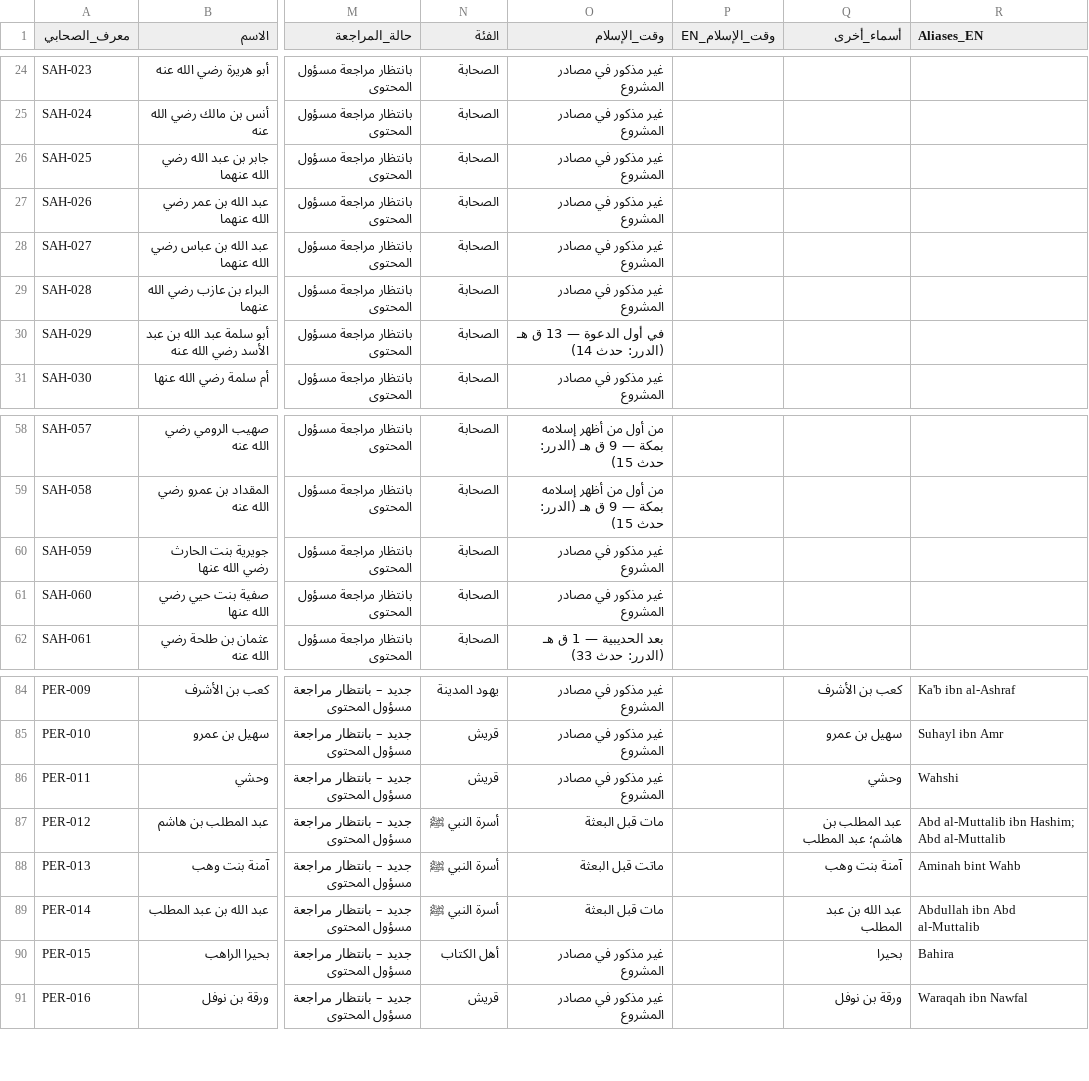
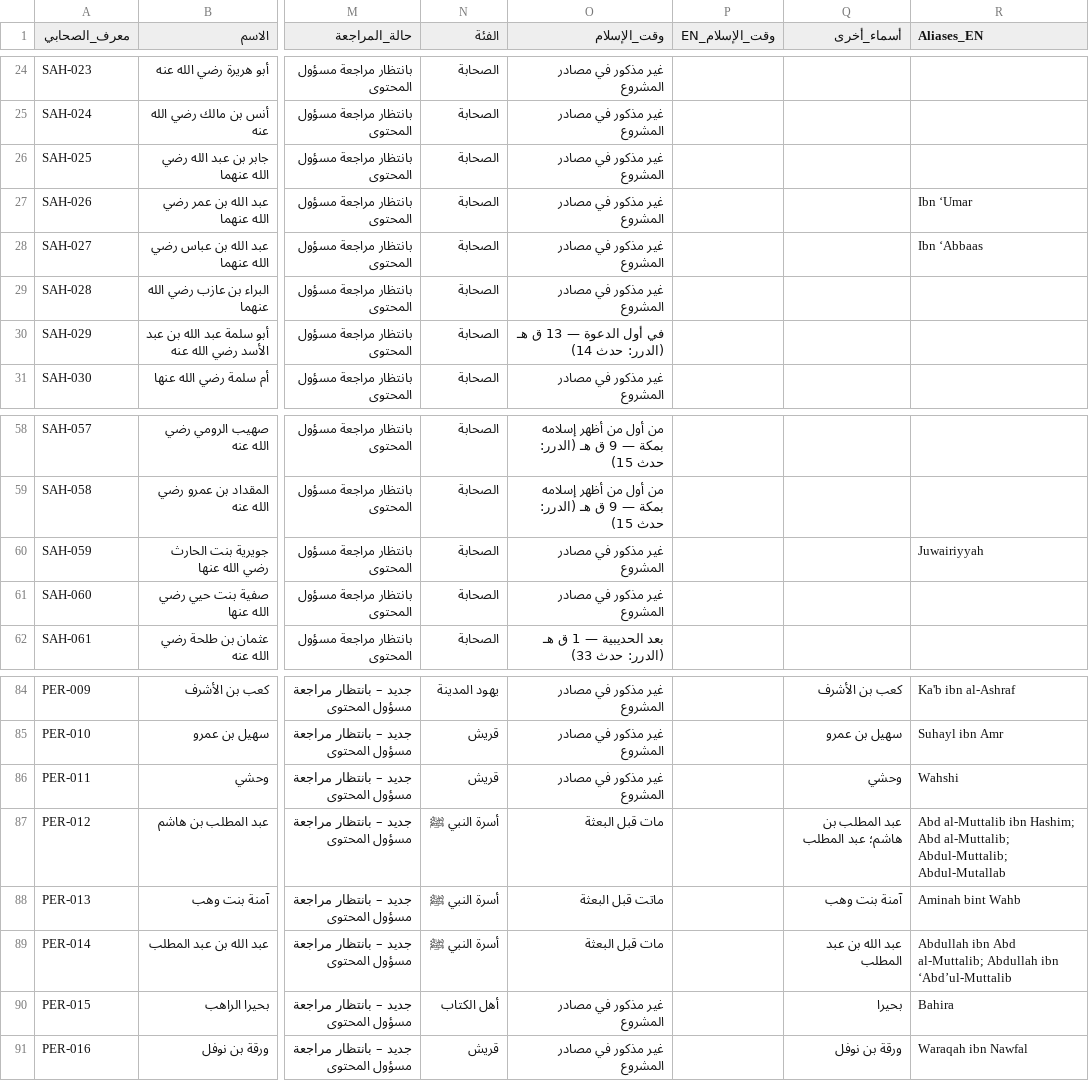
Before and after one commit to omarbintalib/Bidaya, a CSV file: 6_sahaba.csv, drawn as a sheet; only a part is shown, gaps mark what is left out; the diff names each change by its address in the sheet, - before the commit and + after, or states it on an @@ line.

```diff
--- a/6_sahaba.csv
+++ b/6_sahaba.csv
-R27 (Aliases_EN): (empty)
+R27 (Aliases_EN): Ibn ‘Umar
-R28 (Aliases_EN): (empty)
+R28 (Aliases_EN): Ibn ‘Abbaas
-R60 (Aliases_EN): (empty)
+R60 (Aliases_EN): Juwairiyyah
-R87 (Aliases_EN): …Hashim; Abd al-Muttalib
+R87 (Aliases_EN): …Hashim; Abd al-Muttalib; Abdul-Muttalib; Abdul-Mutallab
-R89 (Aliases_EN): Abdullah ibn Abd al-Muttalib
+R89 (Aliases_EN): Abdullah ibn Abd al-Muttalib; Abdullah ibn ‘Abd’ul-Muttalib
```
Also changed, not shown: 7 other files.
